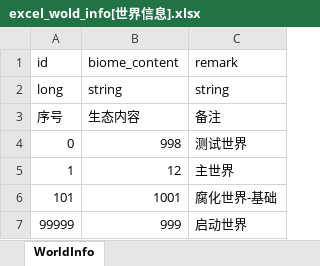
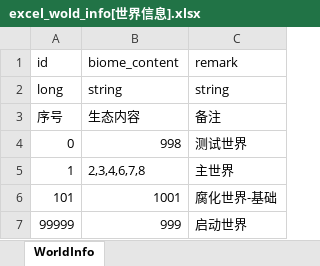
Before and after one commit to wobushiren79/ThaumAge, an Excel workbook: ThaumAge/Assets/Data/Excel/excel_wold_info[世界信息].xlsx, sheet WorldInfo, drawn as a sheet; values as stored, in another font and other column widths than the file's, no borders; the diff names each change by its address in the sheet, - before the commit and + after, or states it on an @@ line.

```diff
--- a/ThaumAge/Assets/Data/Excel/excel_wold_info[世界信息].xlsx (sheet WorldInfo)
+++ b/ThaumAge/Assets/Data/Excel/excel_wold_info[世界信息].xlsx (sheet WorldInfo)
-B5: 12
+B5: 2,3,4,6,7,8
```
Also changed, not shown: 10 other files.
